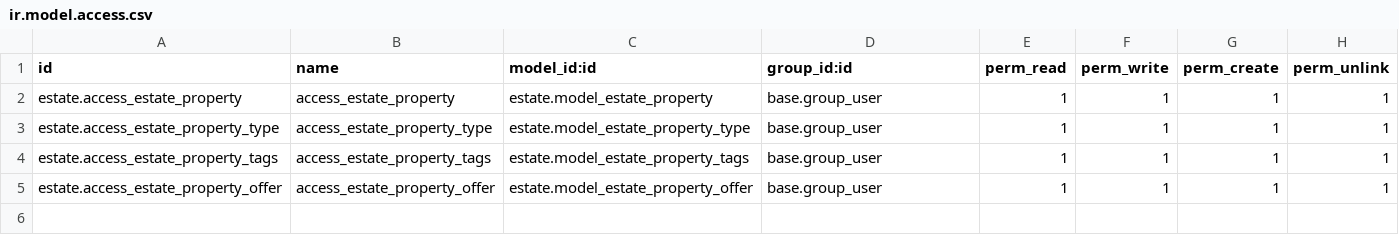
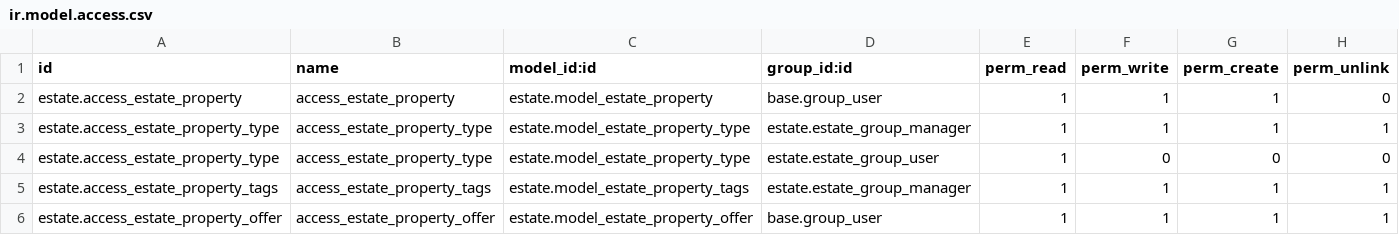
Before and after one commit to prra-odoo/odoo-training-2023, a CSV file: estate/security/ir.model.access.csv, drawn as a sheet.

Commit message:
[IMP] estate_property: implemented ir access permissions and record rules
added ir. access permissions and record rules also applied group-based security

```diff
--- a/estate/security/ir.model.access.csv
+++ b/estate/security/ir.model.access.csv
@@ -1,5 +1,6 @@
 id,name,model_id:id,group_id:id,perm_read,perm_write,perm_create,perm_unlink
-estate.access_estate_property,access_estate_property,estate.model_estate_property,base.group_user,1,1,1,1,
-estate.access_estate_property_type,access_estate_property_type,estate.model_estate_property_type,base.group_user,1,1,1,1
-estate.access_estate_property_tags,access_estate_property_tags,estate.model_estate_property_tags,base.group_user,1,1,1,1
+estate.access_estate_property,access_estate_property,estate.model_estate_property,base.group_user,1,1,1,0,
+estate.access_estate_property_type,access_estate_property_type,estate.model_estate_property_type,estate.estate_group_manager,1,1,1,1
+estate.access_estate_property_type,access_estate_property_type,estate.model_estate_property_type,estate.estate_group_user,1,0,0,0
+estate.access_estate_property_tags,access_estate_property_tags,estate.model_estate_property_tags,estate.estate_group_manager,1,1,1,1
 estate.access_estate_property_offer,access_estate_property_offer,estate.model_estate_property_offer,base.group_user,1,1,1,1
```
Also changed, not shown: 2 other files.
